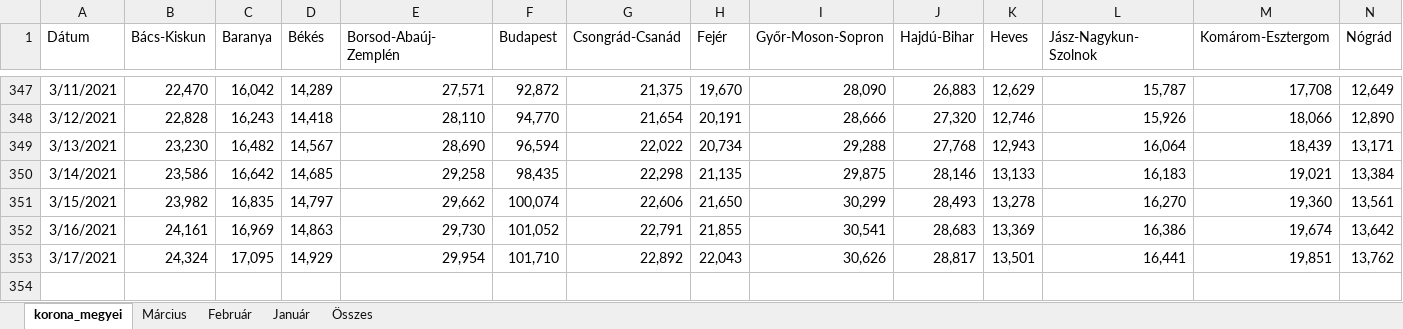
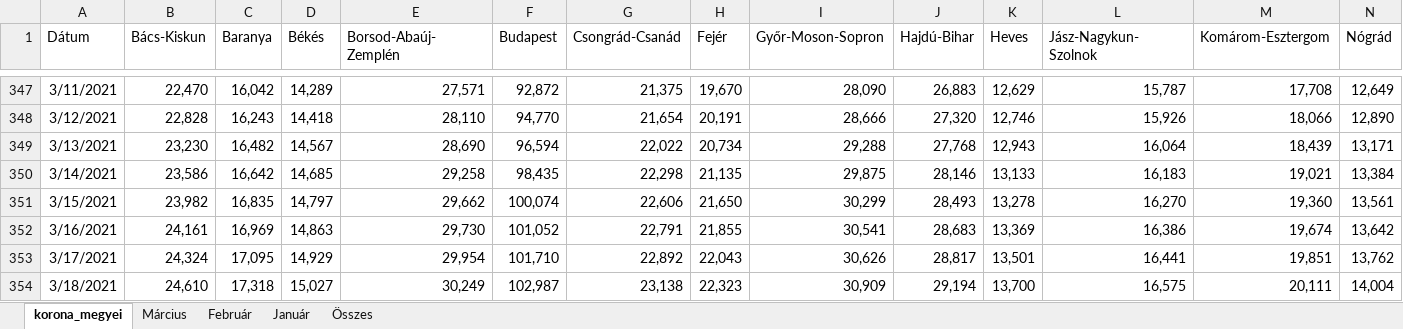
Before and after one commit to mollac/CoVid-19, an Excel workbook: covid.xlsx, sheet korona_megyei, drawn as a sheet; only a part is shown, gaps mark what is left out; values as stored, in another font and other column widths than the file's, no borders; table styles not drawn; rows hold the shown columns only; the diff names each change by its address in the sheet, - before the commit and + after, or states it on an @@ line.

```diff
--- a/covid.xlsx (sheet korona_megyei)
+++ b/covid.xlsx (sheet korona_megyei)
+row 354: 3/18/2021 | 24,610 | 17,318 | 15,027 | 30,249 | 102,987 | 23,138 | 22,323 | 30,909 | 29,194 | 13,700 | 16,575 | 20,111 | 14,004
```
Also changed, not shown: sheet Március, charts or pictures, halottak.xlsx.
